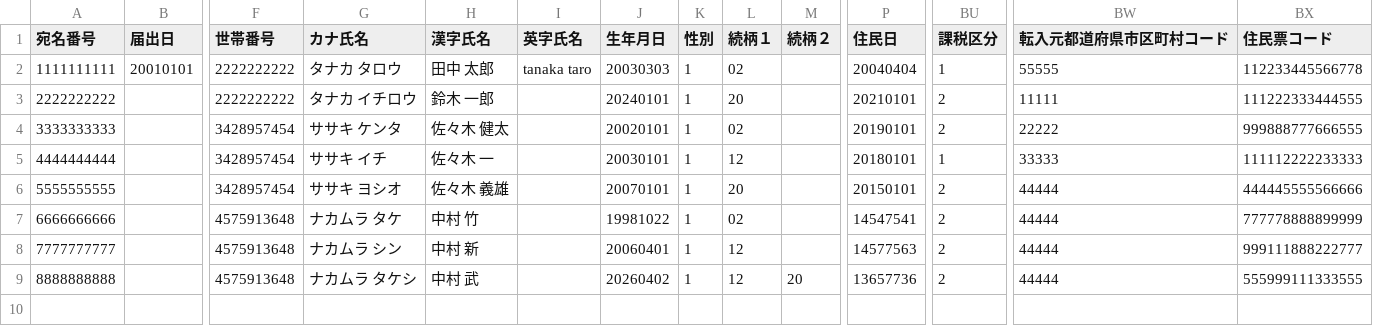
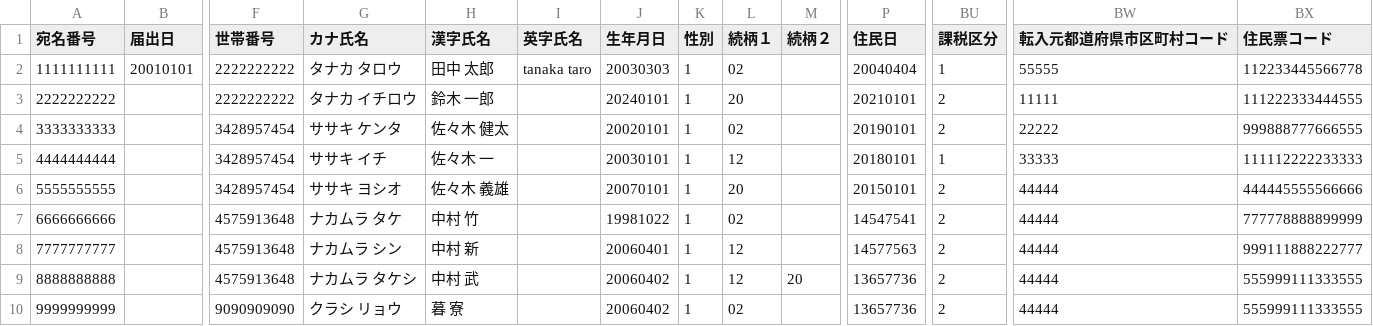
Before and after one commit to doy1022/ConvertTool, a CSV file: テスト用CSV/STEP10/中間ファイル⑦_エラーなし.csv, drawn as a sheet; only a part is shown, gaps mark what is left out; rows hold the shown columns only; the diff names each change by its address in the sheet, - before the commit and + after, or states it on an @@ line.

Commit message:
Update 中間ファイル⑦_エラーなし.csv

```diff
--- a/テスト用CSV/STEP10/中間ファイル⑦_エラーなし.csv
+++ b/テスト用CSV/STEP10/中間ファイル⑦_エラーなし.csv
-J9 (生年月日): 20260402
+J9 (生年月日): 20060402
+row 10: 9999999999 |  | 9090909090 | クラシ リョウ | 暮 寮 |  | 20060402 | 1 | 02 |  | 13657736 | 2 | 44444 | 555999111333555
```
